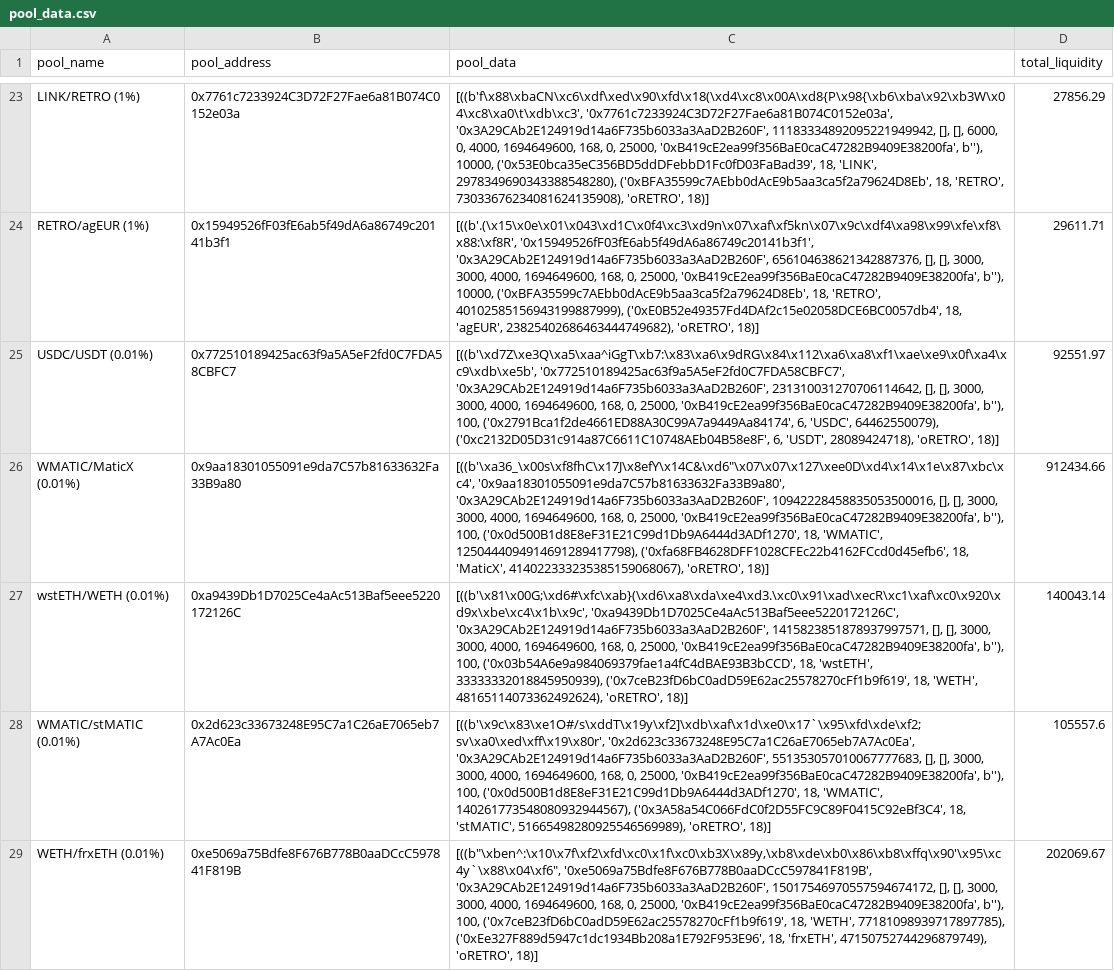
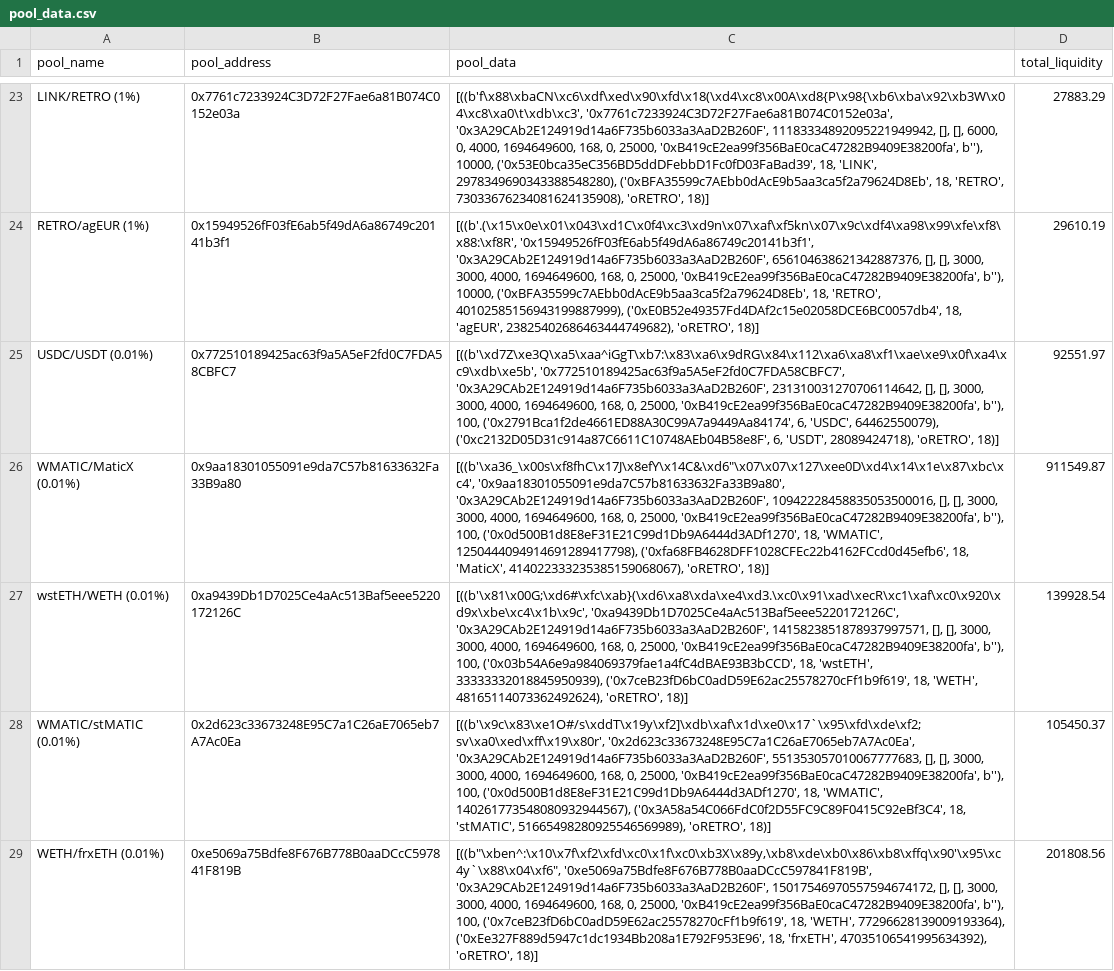
Before and after one commit to ALMIGHTYABE/Retro-Data, a CSV file: data/pool_data.csv, drawn as a sheet; only a part is shown, gaps mark what is left out; the diff covers the shown part only; the diff names each change by its address in the sheet, - before the commit and + after, or states it on an @@ line.

```diff
--- a/data/pool_data.csv
+++ b/data/pool_data.csv
-D23 (total_liquidity): 27856.29
+D23 (total_liquidity): 27883.29
-D24 (total_liquidity): 29611.71
+D24 (total_liquidity): 29610.19
-D26 (total_liquidity): 912434.66
+D26 (total_liquidity): 911549.87
-D27 (total_liquidity): 140043.14
+D27 (total_liquidity): 139928.54
-D28 (total_liquidity): 105557.6
+D28 (total_liquidity): 105450.37
-C29 (pool_data): …18, 'WETH', 77181098939717897785), ('0xEe327F889d5947c1dc1934Bb208a1E792F953E96', 18, 'frxETH', 47150752744296879749), 'oRETRO', 18)]
+C29 (pool_data): …18, 'WETH', 77296628139009193364), ('0xEe327F889d5947c1dc1934Bb208a1E792F953E96', 18, 'frxETH', 47035106541995634392), 'oRETRO', 18)]
-D29 (total_liquidity): 202069.67
+D29 (total_liquidity): 201808.56
```
Also changed, not shown: 70 edited cells elsewhere in this file, 1 other file.
